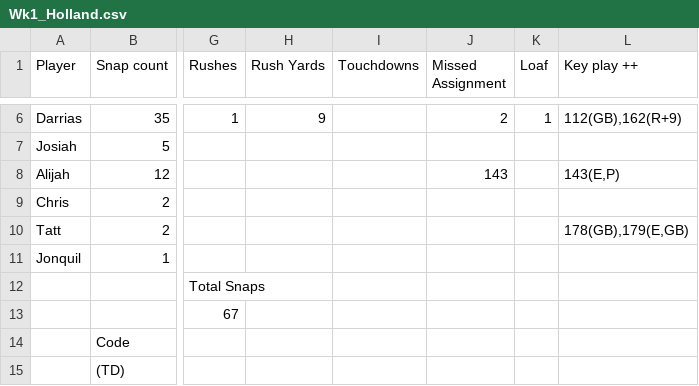
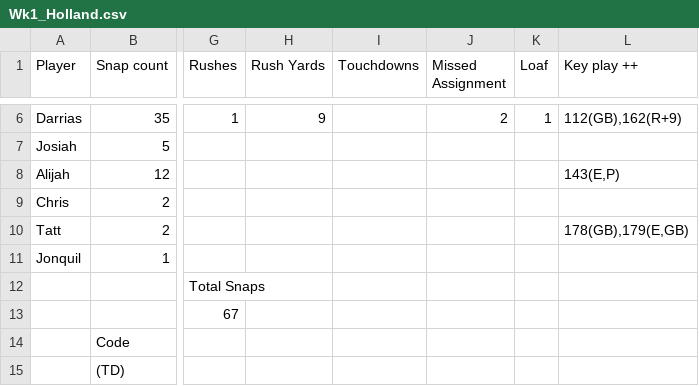
Before and after one commit to mitchelldawkinsjr/GH-Flim-Review, a CSV file: csv/2026-2027/Wk1_Holland.csv, drawn as a sheet; only a part is shown, gaps mark what is left out; the diff names each change by its address in the sheet, - before the commit and + after, or states it on an @@ line.

```diff
--- a/csv/2026-2027/Wk1_Holland.csv
+++ b/csv/2026-2027/Wk1_Holland.csv
-J8 (Missed Assignment): 143
+J8 (Missed Assignment): (empty)
```
Also changed, not shown: out/2026-2027/Wk1/Wk1_Holland_prepared.csv, out/2026-2027/Wk1/results_Wk1_Holland.csv, 38 other files.
